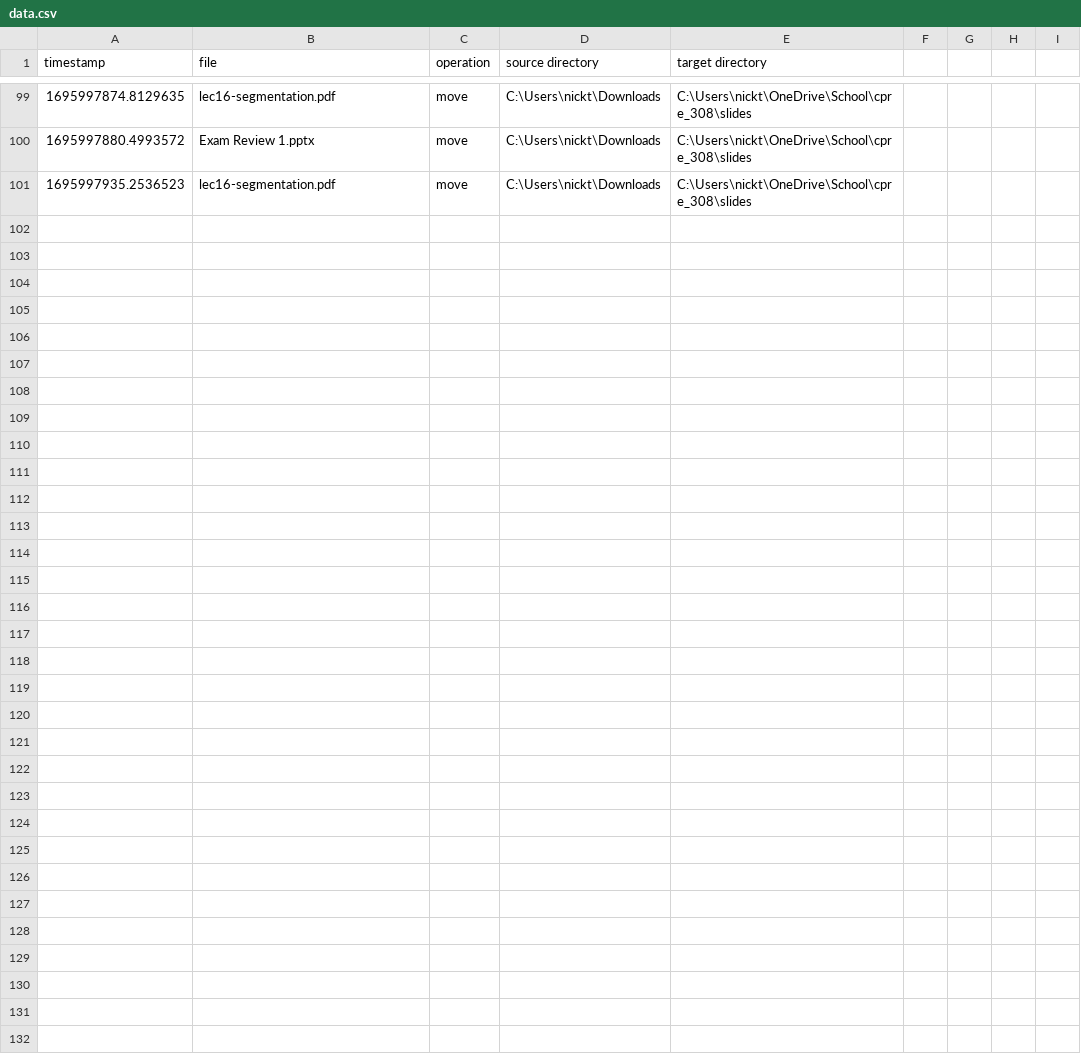
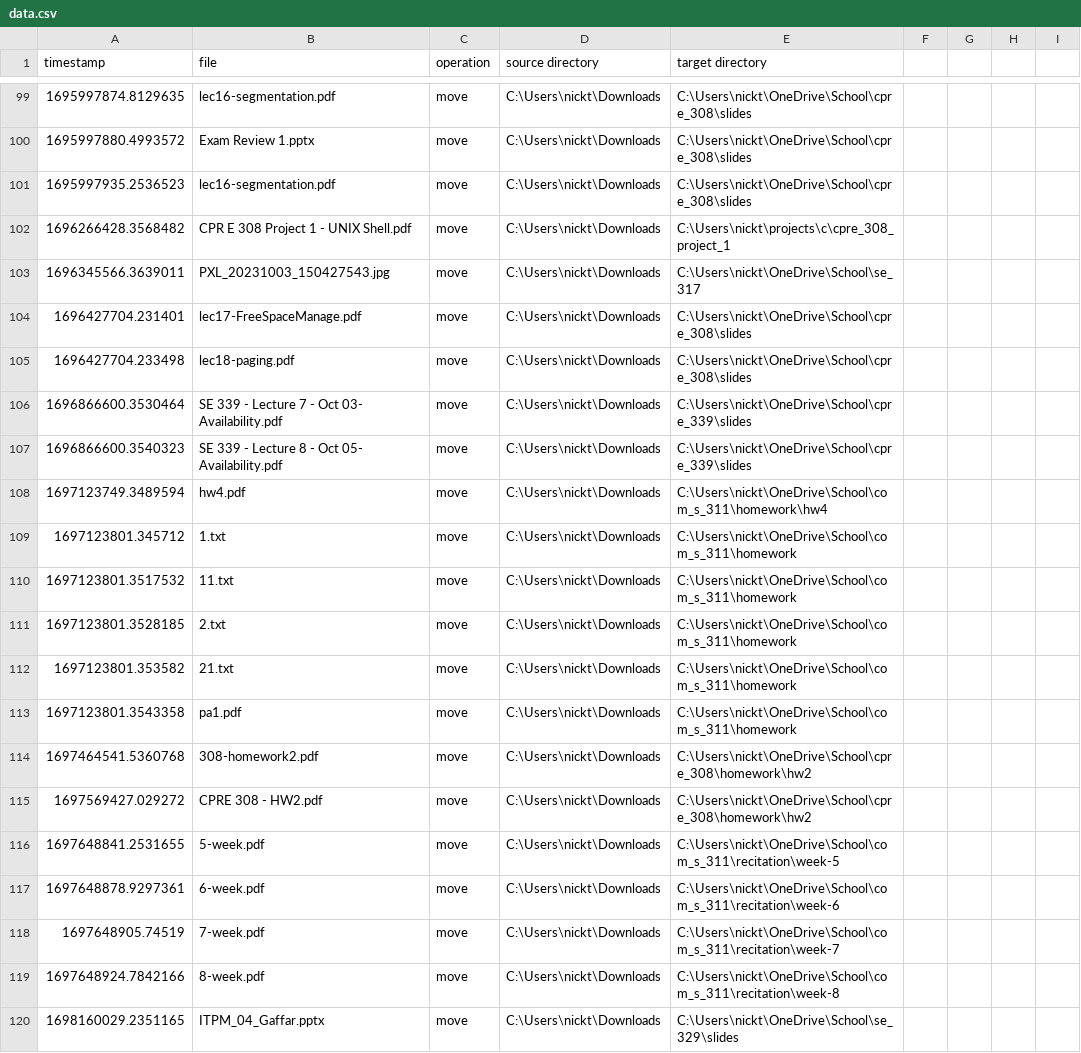
Before and after one commit to NickTooth96/move-latest-download, a CSV file: data/data.csv, drawn as a sheet; only a part is shown, gaps mark what is left out; the diff covers the shown part only; the diff names each change by its address in the sheet, - before the commit and + after, or states it on an @@ line.

```diff
--- a/data/data.csv
+++ b/data/data.csv
+row 102: 1696266428.3568482 | CPR E 308 Project 1 - UNIX Shell.pdf | move | C:\Users\nickt\Downloads | C:\Users\nickt\projects\c\cpre_308_project_1
+row 103: 1696345566.3639011 | PXL_20231003_150427543.jpg | move | C:\Users\nickt\Downloads | C:\Users\nickt\OneDrive\School\se_317
+row 104: 1696427704.231401 | lec17-FreeSpaceManage.pdf | move | C:\Users\nickt\Downloads | C:\Users\nickt\OneDrive\School\cpre_308\slides
+row 105: 1696427704.233498 | lec18-paging.pdf | move | C:\Users\nickt\Downloads | C:\Users\nickt\OneDrive\School\cpre_308\slides
+row 106: 1696866600.3530464 | SE 339 - Lecture 7 - Oct 03- Availability.pdf | move | C:\Users\nickt\Downloads | C:\Users\nickt\OneDrive\School\cpre_339\slides
+row 107: 1696866600.3540323 | SE 339 - Lecture 8 - Oct 05- Availability.pdf | move | C:\Users\nickt\Downloads | C:\Users\nickt\OneDrive\School\cpre_339\slides
+row 108: 1697123749.3489594 | hw4.pdf | move | C:\Users\nickt\Downloads | C:\Users\nickt\OneDrive\School\com_s_311\homework\hw4
+row 109: 1697123801.345712 | 1.txt | move | C:\Users\nickt\Downloads | C:\Users\nickt\OneDrive\School\com_s_311\homework
+row 110: 1697123801.3517532 | 11.txt | move | C:\Users\nickt\Downloads | C:\Users\nickt\OneDrive\School\com_s_311\homework
+row 111: 1697123801.3528185 | 2.txt | move | C:\Users\nickt\Downloads | C:\Users\nickt\OneDrive\School\com_s_311\homework
+row 112: 1697123801.353582 | 21.txt | move | C:\Users\nickt\Downloads | C:\Users\nickt\OneDrive\School\com_s_311\homework
+row 113: 1697123801.3543358 | pa1.pdf | move | C:\Users\nickt\Downloads | C:\Users\nickt\OneDrive\School\com_s_311\homework
+row 114: 1697464541.5360768 | 308-homework2.pdf | move | C:\Users\nickt\Downloads | C:\Users\nickt\OneDrive\School\cpre_308\homework\hw2
+row 115: 1697569427.029272 | CPRE 308 - HW2.pdf | move | C:\Users\nickt\Downloads | C:\Users\nickt\OneDrive\School\cpre_308\homework\hw2
+row 116: 1697648841.2531655 | 5-week.pdf | move | C:\Users\nickt\Downloads | C:\Users\nickt\OneDrive\School\com_s_311\recitation\week-5
+row 117: 1697648878.9297361 | 6-week.pdf | move | C:\Users\nickt\Downloads | C:\Users\nickt\OneDrive\School\com_s_311\recitation\week-6
+row 118: 1697648905.74519 | 7-week.pdf | move | C:\Users\nickt\Downloads | C:\Users\nickt\OneDrive\School\com_s_311\recitation\week-7
+row 119: 1697648924.7842166 | 8-week.pdf | move | C:\Users\nickt\Downloads | C:\Users\nickt\OneDrive\School\com_s_311\recitation\week-8
+row 120: 1698160029.2351165 | ITPM_04_Gaffar.pptx | move | C:\Users\nickt\Downloads | C:\Users\nickt\OneDrive\School\se_329\slides
```
Also changed, not shown: 14 added rows elsewhere in this file, 1 other file.
